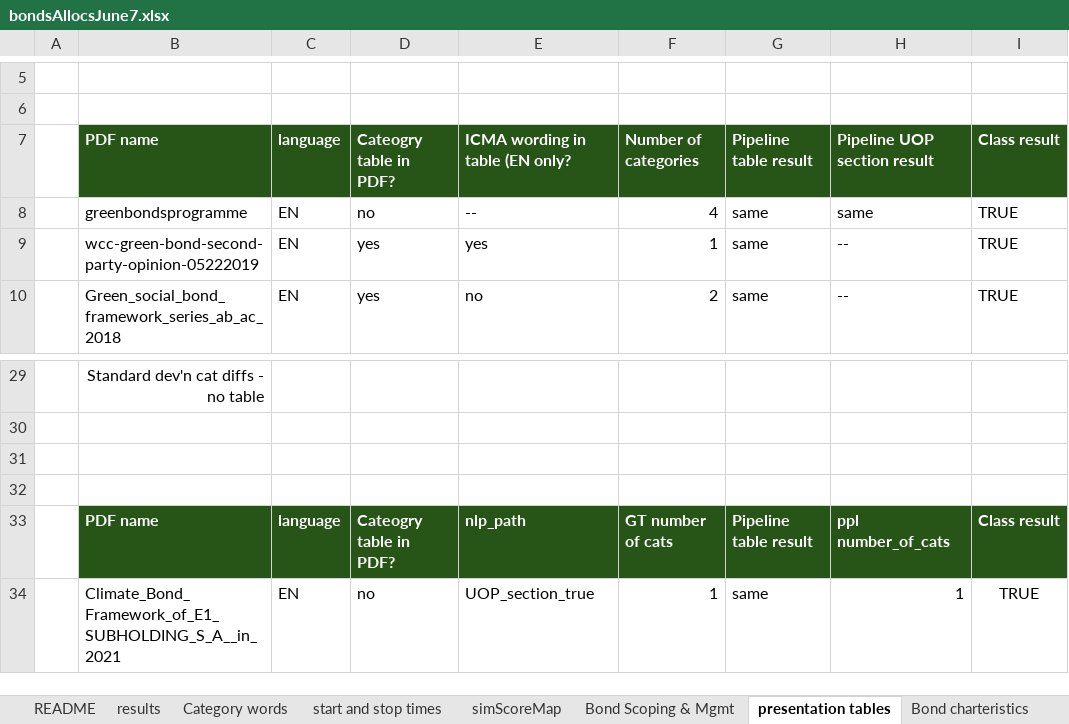
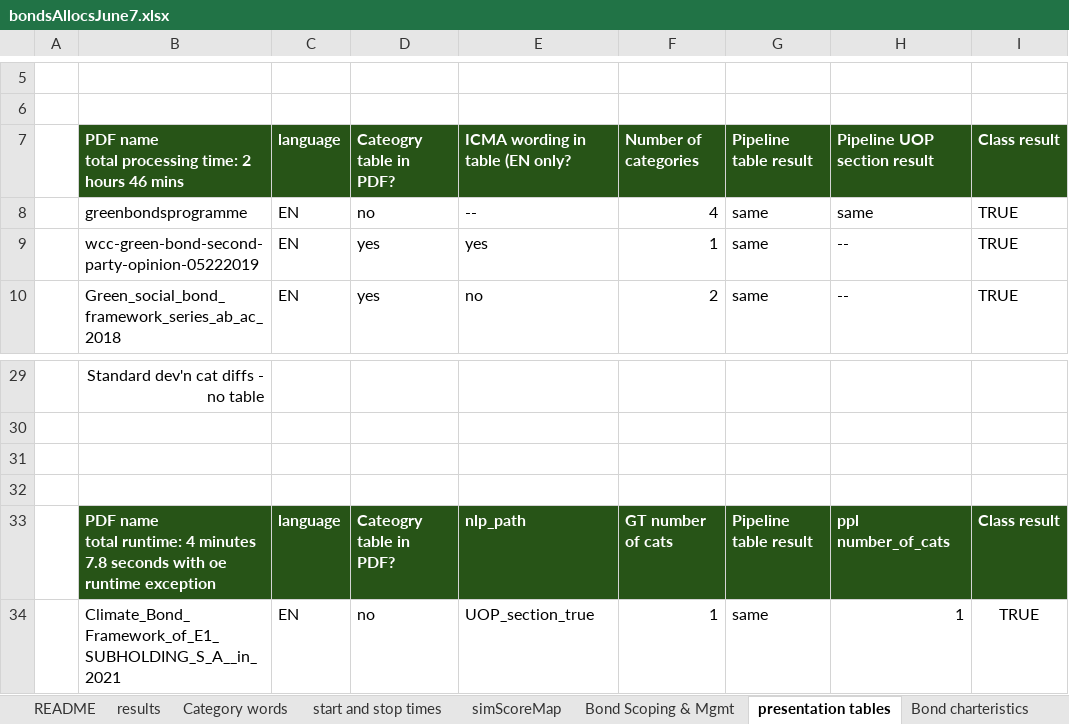
Before and after one commit to emw9805-notabot/ADSCert_project_Watson, an Excel workbook: bondsAllocsJune7.xlsx, sheet presentation tables, drawn as a sheet; only a part is shown, gaps mark what is left out; values as stored, in another font and other column widths than the file's, no borders; ↵ is a line break in a cell; the diff names each change by its address in the sheet, - before the commit and + after, or states it on an @@ line.

```diff
--- a/bondsAllocsJune7.xlsx (sheet presentation tables)
+++ b/bondsAllocsJune7.xlsx (sheet presentation tables)
-B7: PDF name
+B7: PDF name ↵ total processing time: 2 hours 46 mins
-B33: PDF name
+B33: PDF name ↵ total runtime: 4 minutes 7.8 seconds with oe runtime exception
```
Also changed, not shown: sheet Bond Scoping & Mgmt, sheet results, sheet rpts failing to execute, formulas that keep their value, 3 other files.
